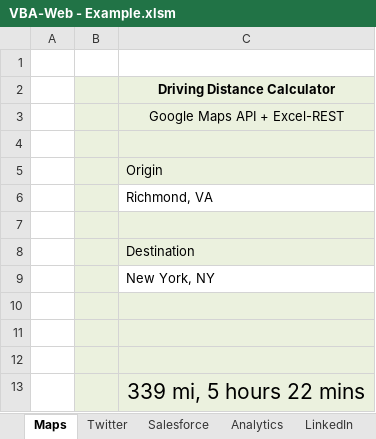
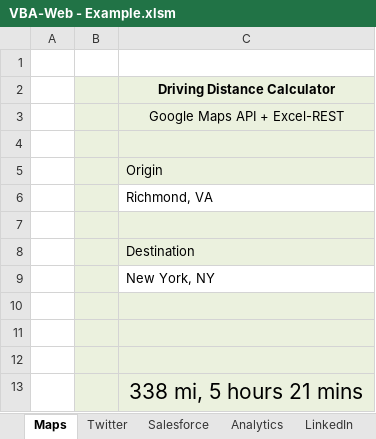
Before and after one commit to VBA-tools/VBA-Web, an Excel workbook: examples/VBA-Web - Example.xlsm, sheet Maps, drawn as a sheet; values as stored, in another font and other column widths than the file's, no borders; charts and pictures not drawn; the diff names each change by its address in the sheet, - before the commit and + after, or states it on an @@ line.

```diff
--- a/examples/VBA-Web - Example.xlsm (sheet Maps)
+++ b/examples/VBA-Web - Example.xlsm (sheet Maps)
-C13: 339 mi, 5 hours 22 mins
+C13: 338 mi, 5 hours 21 mins
```
Also changed, not shown: sheet Analytics, VBA-Web - Blank.xlsm, VBA-Web - Installer.xlsm, 10 other files.
